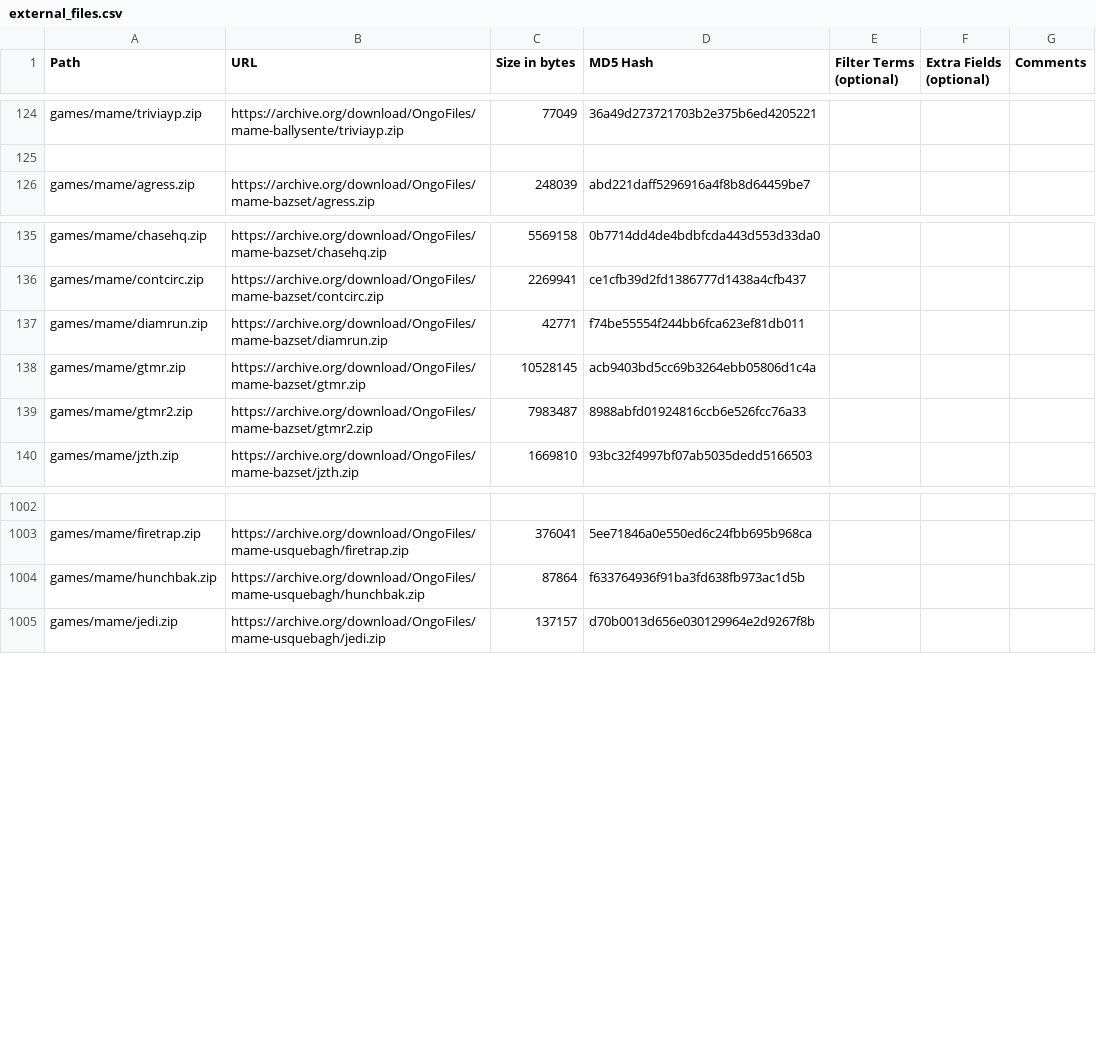
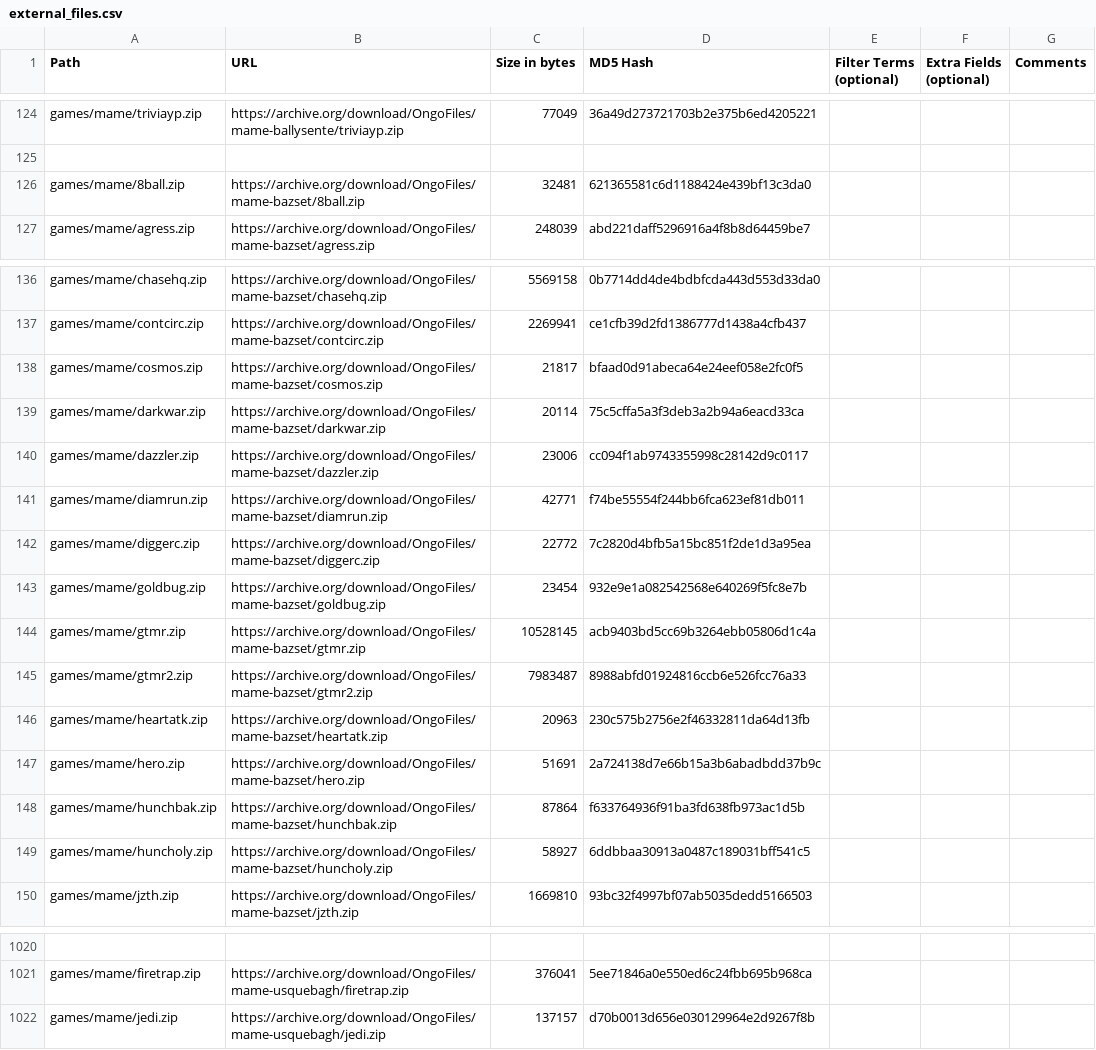
Before and after one commit to OngoGablogian/MiSTer_Ongo, a CSV file: external_files.csv, drawn as a sheet; only a part is shown, gaps mark what is left out; removed rows and columns are numbered as before the commit, all else as after; the diff covers the shown part only; the diff names each change by its address in the sheet, - before the commit and + after, or states it on an @@ line.

Commit message:
Add new bazset cores
* Century Video System
* Scion
* Stinger

```diff
--- a/external_files.csv
+++ b/external_files.csv
+row 126: games/mame/8ball.zip | https://archive.org/download/OngoFiles/mame-bazset/8ball.zip | 32481 | 621365581c6d1188424e439bf13c3da0
+row 138: games/mame/cosmos.zip | https://archive.org/download/OngoFiles/mame-bazset/cosmos.zip | 21817 | bfaad0d91abeca64e24eef058e2fc0f5
+row 139: games/mame/darkwar.zip | https://archive.org/download/OngoFiles/mame-bazset/darkwar.zip | 20114 | 75c5cffa5a3f3deb3a2b94a6eacd33ca
+row 140: games/mame/dazzler.zip | https://archive.org/download/OngoFiles/mame-bazset/dazzler.zip | 23006 | cc094f1ab9743355998c28142d9c0117
+row 142: games/mame/diggerc.zip | https://archive.org/download/OngoFiles/mame-bazset/diggerc.zip | 22772 | 7c2820d4bfb5a15bc851f2de1d3a95ea
+row 143: games/mame/goldbug.zip | https://archive.org/download/OngoFiles/mame-bazset/goldbug.zip | 23454 | 932e9e1a082542568e640269f5fc8e7b
+row 146: games/mame/heartatk.zip | https://archive.org/download/OngoFiles/mame-bazset/heartatk.zip | 20963 | 230c575b2756e2f46332811da64d13fb
+row 147: games/mame/hero.zip | https://archive.org/download/OngoFiles/mame-bazset/hero.zip | 51691 | 2a724138d7e66b15a3b6abadbdd37b9c
+row 148: games/mame/hunchbak.zip | https://archive.org/download/OngoFiles/mame-bazset/hunchbak.zip | 87864 | f633764936f91ba3fd638fb973ac1d5b
+row 149: games/mame/huncholy.zip | https://archive.org/download/OngoFiles/mame-bazset/huncholy.zip | 58927 | 6ddbbaa30913a0487c189031bff541c5
-row 1004: games/mame/hunchbak.zip | https://archive.org/download/OngoFiles/mame-usquebagh/hunchbak.zip | 87864 | f633764936f91ba3fd638fb973ac1d5b
```
Also changed, not shown: 8 added rows elsewhere in this file, 23 other files.
